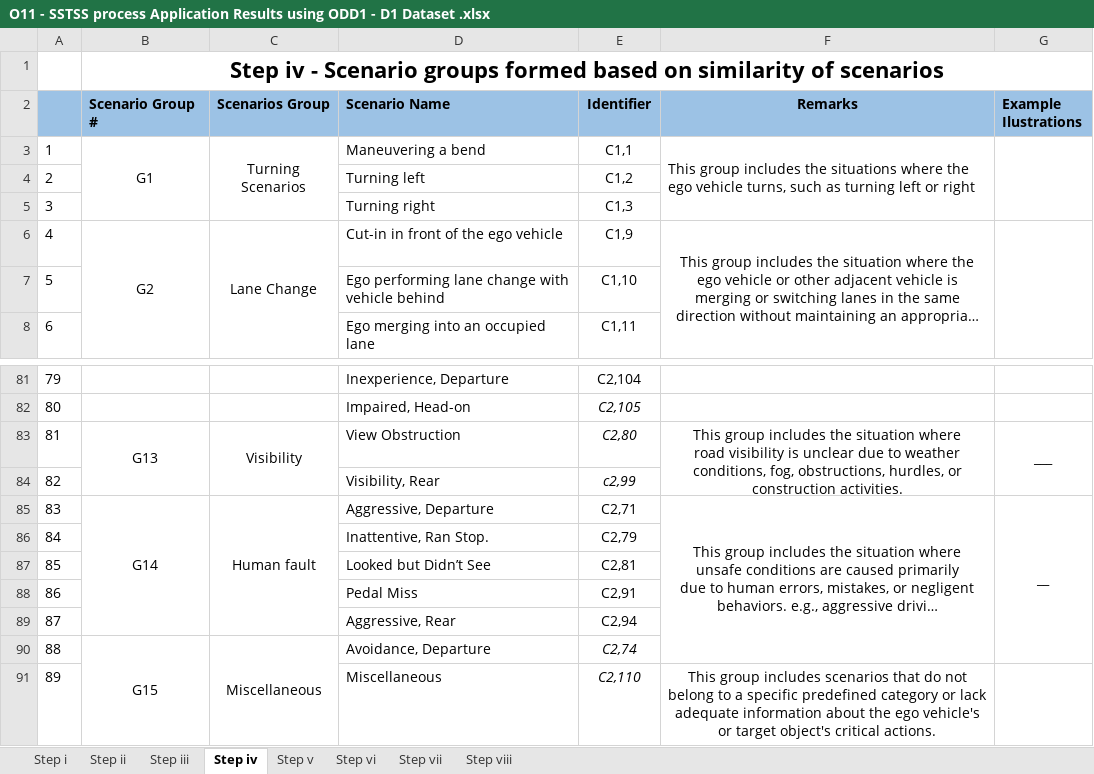
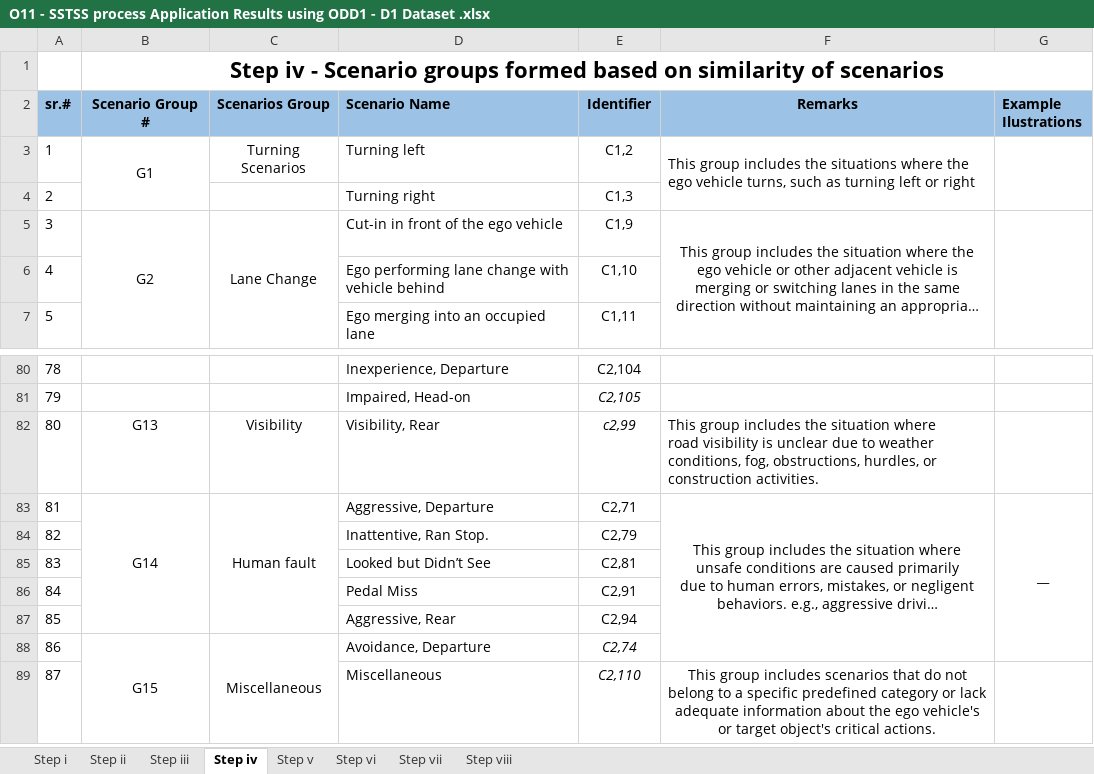
Before and after one commit to Fauzia-khan/Analysing-the-Sensitivity-of-the-SSTSS-Process, an Excel workbook: O11 - SSTSS process Application Results using ODD1 - D1 Dataset .xlsx, sheet Step iv, drawn as a sheet; only a part is shown, gaps mark what is left out; long unchanged cells end in …; values as stored, in another font and other column widths than the file's, no borders; charts and pictures not drawn; removed rows and columns are numbered as before the commit, all else as after; ↵ is a line break in a cell; the diff names each change by its address in the sheet, - before the commit and + after, or states it on an @@ line.

```diff
--- a/O11 - SSTSS process Application Results using ODD1 - D1 Dataset .xlsx (sheet Step iv)
+++ b/O11 - SSTSS process Application Results using ODD1 - D1 Dataset .xlsx (sheet Step iv)
@@ column A (sr.#) renumbered from row 2 down @@
-B2 alignment: left
+B2 alignment: center
-row 3: 1 | G1 | Turning Scenarios | Maneuvering a bend | C1,1 | This group includes the situations where the ego vehicle turns, such as turning left or right
-B3 (Scenario Group #): (empty)
+B3 (Scenario Group #): G1
+B3:B4 merged
-C3 (Scenarios Group): (empty)
+C3 (Scenarios Group): Turning Scenarios
-F3 (Remarks): (empty)
+F3 (Remarks): This group includes the situations where the ego vehicle turns, such as turning left or right
+F3:F4 merged
+G3:G4 merged
-row 83: 81 | G13 | Visibility | View Obstruction | C2,80 | This group includes the situation where ↵ road visibility is unclear due to weather conditions, fog, obstructions, hurdles, or construction activities. | ___
-B82 (Scenario Group #): (empty)
+B82 (Scenario Group #): G13
-C82 (Scenarios Group): (empty)
+C82 (Scenarios Group): Visibility
-F82 (Remarks): (empty)
+F82 (Remarks): This group includes the situation where ↵ road visibility is unclear due to weather conditions, fog, obstructions, hurdles, or construction activities.
```
Also changed, not shown: sheet Step iii, sheet Step i, sheet Step v, sheet Step ii, sheet Step viii, hidden cells, charts or pictures.
